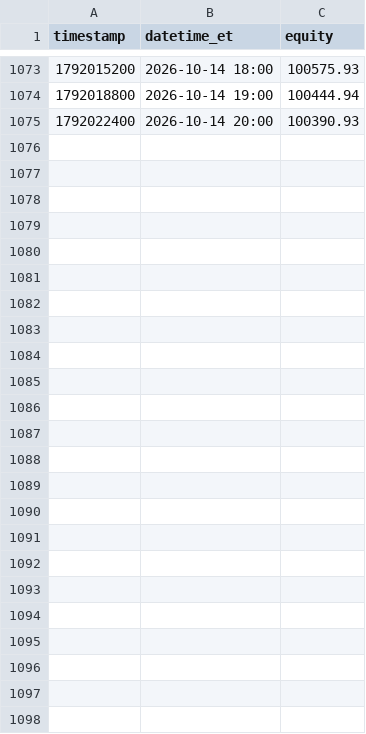
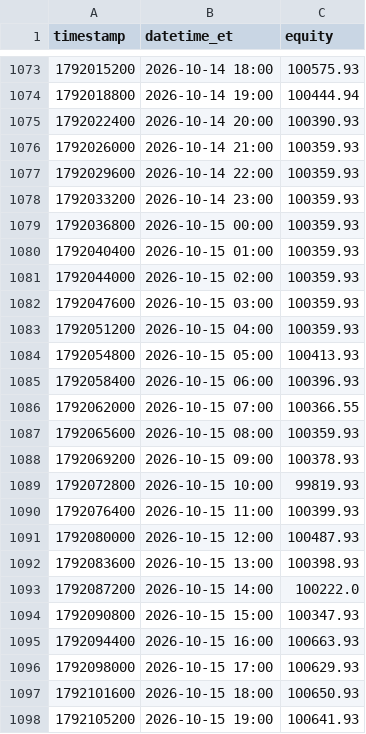
Before and after one commit to fawad07/alpaca-options-agent, a CSV file: research/equity_hourly.csv, drawn as a sheet; only a part is shown, gaps mark what is left out; the diff names each change by its address in the sheet, - before the commit and + after, or states it on an @@ line.

```diff
--- a/research/equity_hourly.csv
+++ b/research/equity_hourly.csv
+row 1076: 1792026000 | 2026-10-14 21:00 | 100359.93
+row 1077: 1792029600 | 2026-10-14 22:00 | 100359.93
+row 1078: 1792033200 | 2026-10-14 23:00 | 100359.93
+row 1079: 1792036800 | 2026-10-15 00:00 | 100359.93
+row 1080: 1792040400 | 2026-10-15 01:00 | 100359.93
+row 1081: 1792044000 | 2026-10-15 02:00 | 100359.93
+row 1082: 1792047600 | 2026-10-15 03:00 | 100359.93
+row 1083: 1792051200 | 2026-10-15 04:00 | 100359.93
+row 1084: 1792054800 | 2026-10-15 05:00 | 100413.93
+row 1085: 1792058400 | 2026-10-15 06:00 | 100396.93
+row 1086: 1792062000 | 2026-10-15 07:00 | 100366.55
+row 1087: 1792065600 | 2026-10-15 08:00 | 100359.93
+row 1088: 1792069200 | 2026-10-15 09:00 | 100378.93
+row 1089: 1792072800 | 2026-10-15 10:00 | 99819.93
+row 1090: 1792076400 | 2026-10-15 11:00 | 100399.93
+row 1091: 1792080000 | 2026-10-15 12:00 | 100487.93
+row 1092: 1792083600 | 2026-10-15 13:00 | 100398.93
+row 1093: 1792087200 | 2026-10-15 14:00 | 100222.0
+row 1094: 1792090800 | 2026-10-15 15:00 | 100347.93
+row 1095: 1792094400 | 2026-10-15 16:00 | 100663.93
+row 1096: 1792098000 | 2026-10-15 17:00 | 100629.93
+row 1097: 1792101600 | 2026-10-15 18:00 | 100650.93
+row 1098: 1792105200 | 2026-10-15 19:00 | 100641.93
```
Also changed, not shown: research/stats_history.csv, 1 other file.
